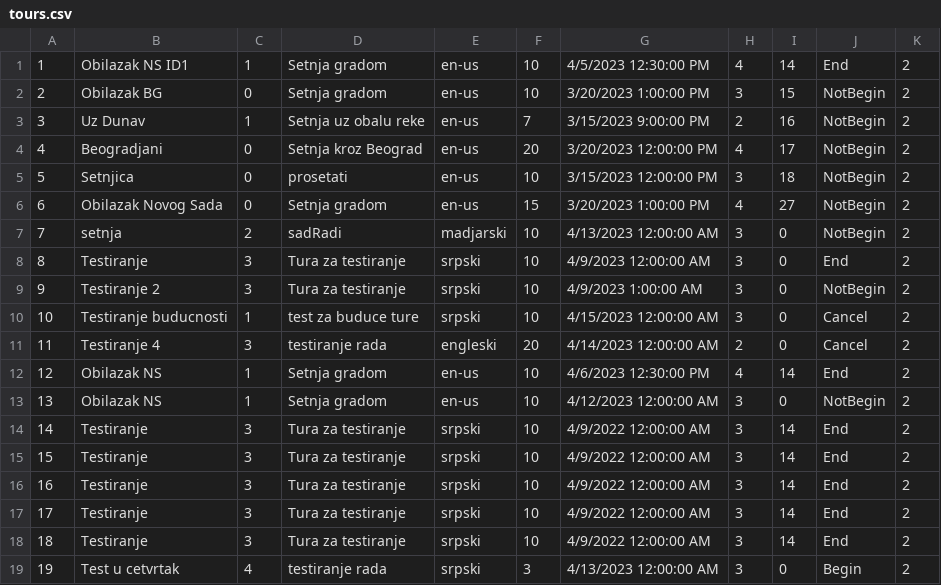
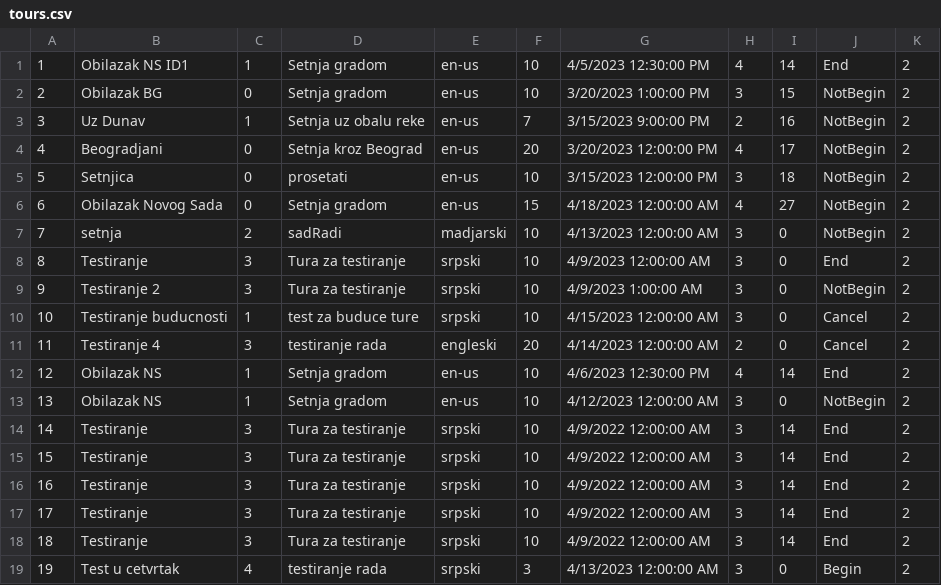
Before and after one commit to Pekseto/SIMS, a CSV file: SIMS-Tourist-Project-main/Tourist-Project/Tourist-Project/Data/tours.csv, drawn as a sheet.

```diff
--- a/SIMS-Tourist-Project-main/Tourist-Project/Tourist-Project/Data/tours.csv
+++ b/SIMS-Tourist-Project-main/Tourist-Project/Tourist-Project/Data/tours.csv
@@ -5,3 +5,3 @@
 5|Setnjica|0|prosetati|en-us|10|3/15/2023 12:00:00 PM|3|18|NotBegin|2
-6|Obilazak Novog Sada|0|Setnja gradom|en-us|15|3/20/2023 1:00:00 PM|4|27|NotBegin|2
+6|Obilazak Novog Sada|0|Setnja gradom|en-us|15|4/18/2023 12:00:00 AM|4|27|NotBegin|2
 7|setnja|2|sadRadi|madjarski|10|4/13/2023 12:00:00 AM|3|0|NotBegin|2
```
Also changed, not shown: 6 other files.
